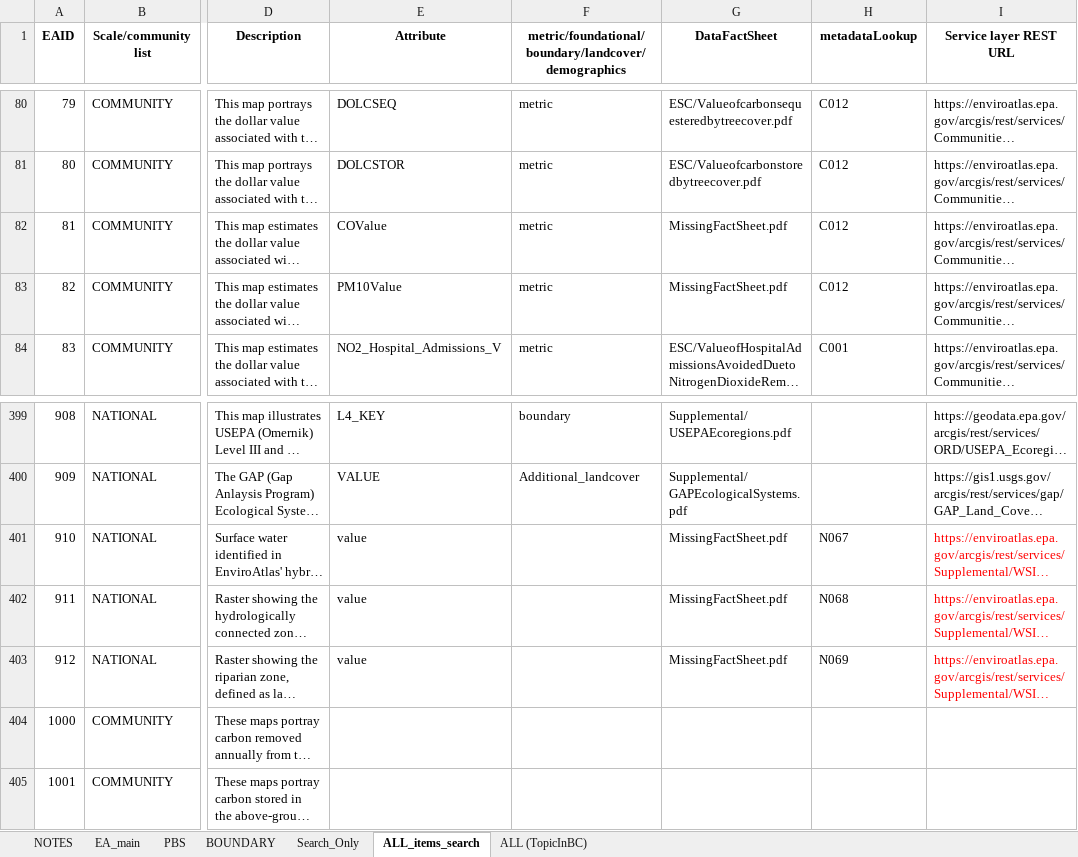
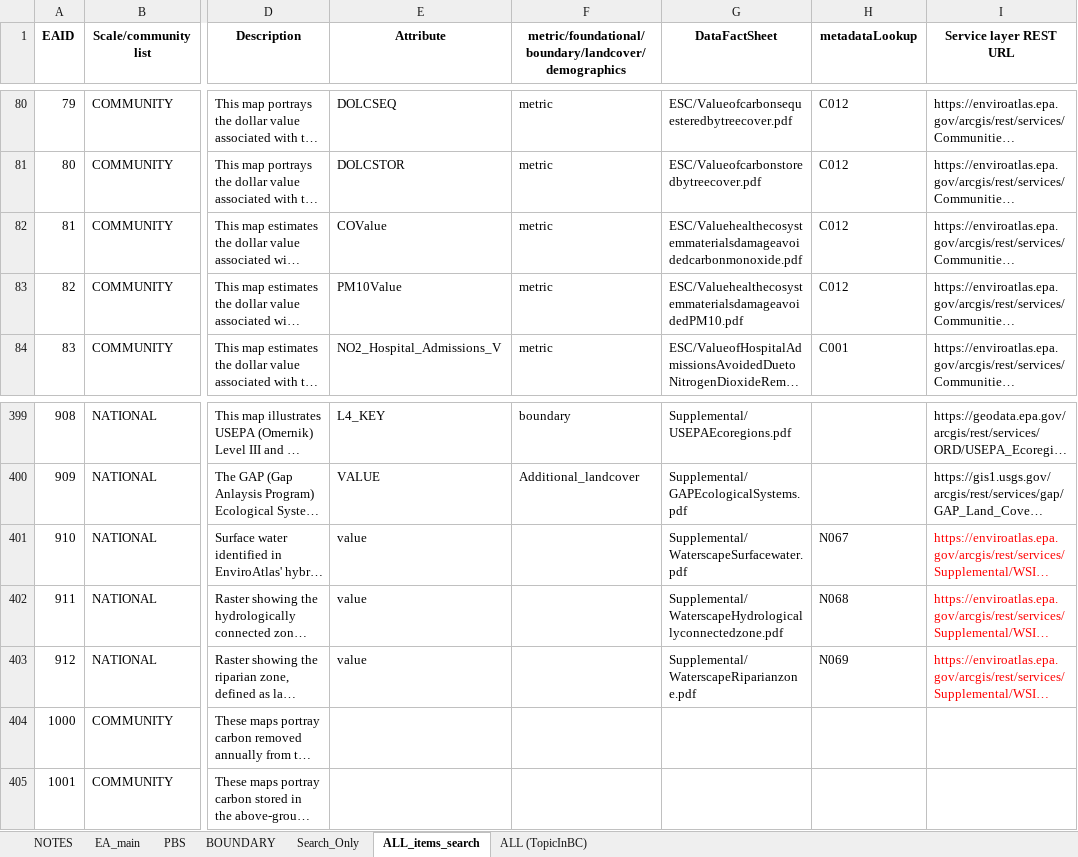
Before and after one commit to USEPA/EnviroAtlas_JSApp, an Excel workbook: scripts/EAWAB4JSON_PRODUCTION.xlsx, sheet ALL_items_search, drawn as a sheet; only a part is shown, gaps mark what is left out; long unchanged cells end in …; values as stored, in another font and other column widths than the file's, no borders; the diff names each change by its address in the sheet, - before the commit and + after, or states it on an @@ line.

```diff
--- a/scripts/EAWAB4JSON_PRODUCTION.xlsx (sheet ALL_items_search)
+++ b/scripts/EAWAB4JSON_PRODUCTION.xlsx (sheet ALL_items_search)
-G82 (DataFactSheet): MissingFactSheet.pdf
+G82 (DataFactSheet): ESC/Valuehealthecosystemmaterialsdamageavoidedcarbonmonoxide.pdf
-G83 (DataFactSheet): MissingFactSheet.pdf
+G83 (DataFactSheet): ESC/ValuehealthecosystemmaterialsdamageavoidedPM10.pdf
-G401 (DataFactSheet): MissingFactSheet.pdf
+G401 (DataFactSheet): Supplemental/WaterscapeSurfacewater.pdf
-G402 (DataFactSheet): MissingFactSheet.pdf
+G402 (DataFactSheet): Supplemental/WaterscapeHydrologicallyconnectedzone.pdf
-G403 (DataFactSheet): MissingFactSheet.pdf
+G403 (DataFactSheet): Supplemental/WaterscapeRiparianzone.pdf
```
Also changed, not shown: sheet BOUNDARY, sheet EA_main, scripts/EAWAB4JSON.xlsx, scripts/EAWAB4JSON_WAB25.xlsx, 11 other files.
